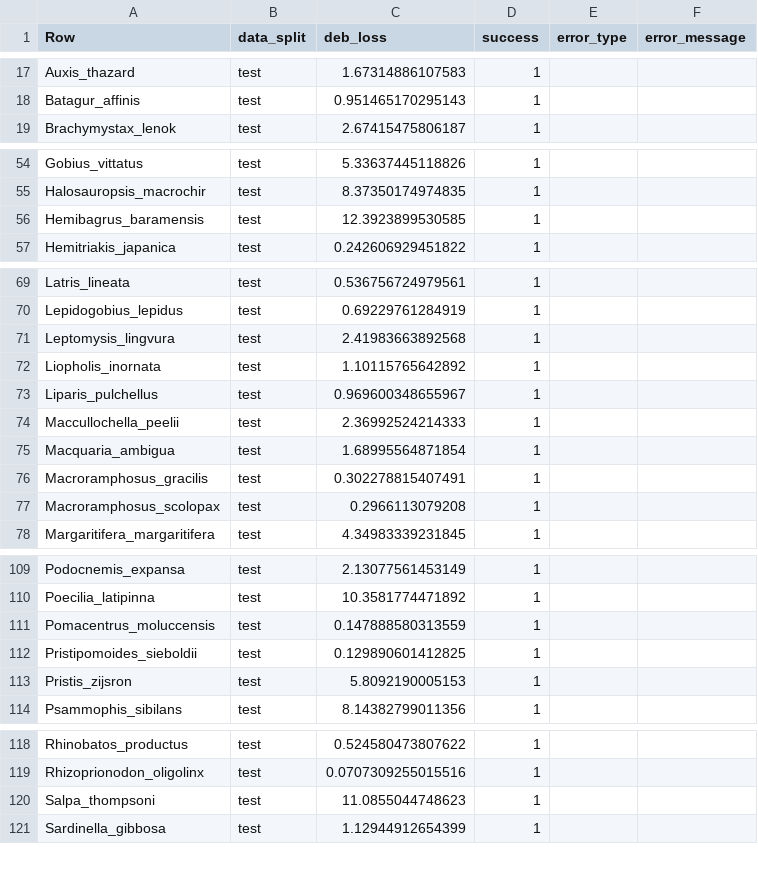
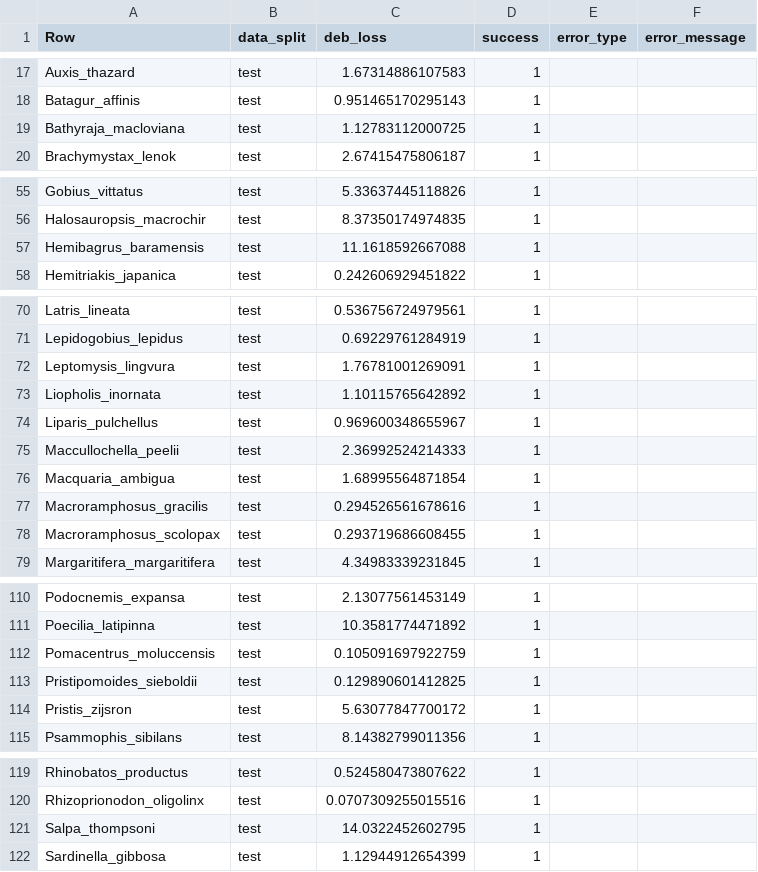
Before and after one commit to diogo-f-oliveira/DEB_ML_Init, a CSV file: results/deb_model_loss/BijectionMethod_deb_model_loss.csv, drawn as a sheet; only a part is shown, gaps mark what is left out.

```diff
--- a/results/deb_model_loss/BijectionMethod_deb_model_loss.csv
+++ b/results/deb_model_loss/BijectionMethod_deb_model_loss.csv
@@ -18,2 +18,3 @@ Auxis_thazard,test,1.67314886107583,1,,
 Batagur_affinis,test,0.951465170295143,1,,
+Bathyraja_macloviana,test,1.12783112000725,1,,
 Brachymystax_lenok,test,2.67415475806187,1,,
@@ -55,3 +56,3 @@ Gobius_vittatus,test,5.33637445118826,1,,
 Halosauropsis_macrochir,test,8.37350174974835,1,,
-Hemibagrus_baramensis,test,12.3923899530585,1,,
+Hemibagrus_baramensis,test,11.1618592667088,1,,
 Hemitriakis_japanica,test,0.242606929451822,1,,
@@ -70,3 +71,3 @@ Latris_lineata,test,0.536756724979561,1,,
 Lepidogobius_lepidus,test,0.69229761284919,1,,
-Leptomysis_lingvura,test,2.41983663892568,1,,
+Leptomysis_lingvura,test,1.76781001269091,1,,
 Liopholis_inornata,test,1.10115765642892,1,,
@@ -75,4 +76,4 @@ Maccullochella_peelii,test,2.36992524214333,1,,
 Macquaria_ambigua,test,1.68995564871854,1,,
-Macroramphosus_gracilis,test,0.302278815407491,1,,
-Macroramphosus_scolopax,test,0.2966113079208,1,,
+Macroramphosus_gracilis,test,0.294526561678616,1,,
+Macroramphosus_scolopax,test,0.293719686608455,1,,
 Margaritifera_margaritifera,test,4.34983339231845,1,,
@@ -110,5 +111,5 @@ Podocnemis_expansa,test,2.13077561453149,1,,
 Poecilia_latipinna,test,10.3581774471892,1,,
-Pomacentrus_moluccensis,test,0.147888580313559,1,,
+Pomacentrus_moluccensis,test,0.105091697922759,1,,
 Pristipomoides_sieboldii,test,0.129890601412825,1,,
-Pristis_zijsron,test,5.8092190005153,1,,
+Pristis_zijsron,test,5.63077847700172,1,,
 Psammophis_sibilans,test,8.14382799011356,1,,
@@ -119,3 +120,3 @@ Rhinobatos_productus,test,0.524580473807622,1,,
 Rhizoprionodon_oligolinx,test,0.0707309255015516,1,,
-Salpa_thompsoni,test,11.0855044748623,1,,
+Salpa_thompsoni,test,14.0322452602795,1,,
 Sardinella_gibbosa,test,1.12944912654399,1,,
```
Also changed, not shown: results/deb_model_loss/MLPSC_deb_model_loss.csv, results/deb_model_loss/SRTaxo1NN_deb_model_loss.csv, 7 other files.
